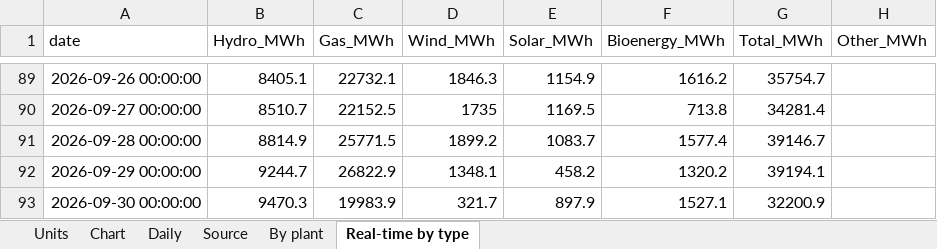
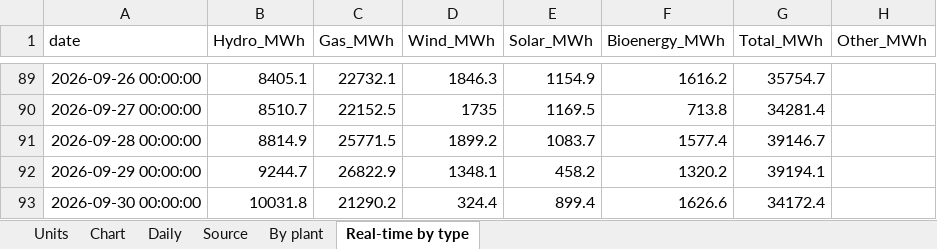
Before and after one commit to thomasdalton9/Energy-public, an Excel workbook: output/Data and Chart Outputs/bolivia_power_generation_daily.xlsx, sheet Real-time by type, drawn as a sheet; only a part is shown, gaps mark what is left out; values as stored, in another font and other column widths than the file's, no borders; the diff names each change by its address in the sheet, - before the commit and + after, or states it on an @@ line.

```diff
--- a/output/Data and Chart Outputs/bolivia_power_generation_daily.xlsx (sheet Real-time by type)
+++ b/output/Data and Chart Outputs/bolivia_power_generation_daily.xlsx (sheet Real-time by type)
-B93 (Hydro_MWh): 9470.3
+B93 (Hydro_MWh): 10031.8
-C93 (Gas_MWh): 19983.9
+C93 (Gas_MWh): 21290.2
-D93 (Wind_MWh): 321.7
+D93 (Wind_MWh): 324.4
-E93 (Solar_MWh): 897.9
+E93 (Solar_MWh): 899.4
-F93 (Bioenergy_MWh): 1527.1
+F93 (Bioenergy_MWh): 1626.6
-G93 (Total_MWh): 32200.9
+G93 (Total_MWh): 34172.4
```
Also changed, not shown: sheet Daily, sheet Chart, charts or pictures.
